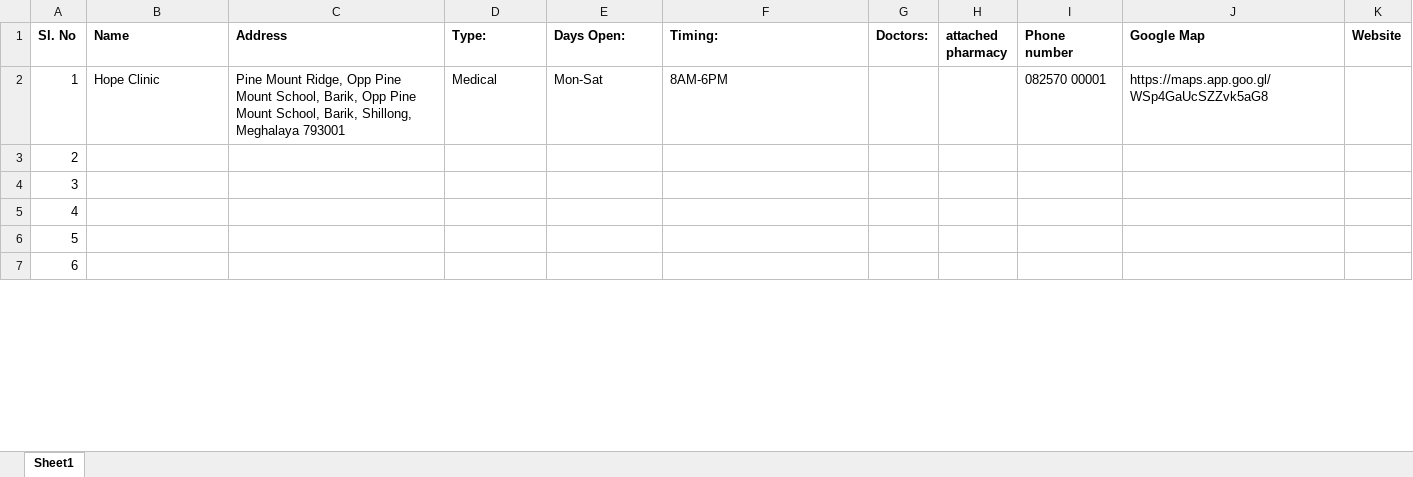
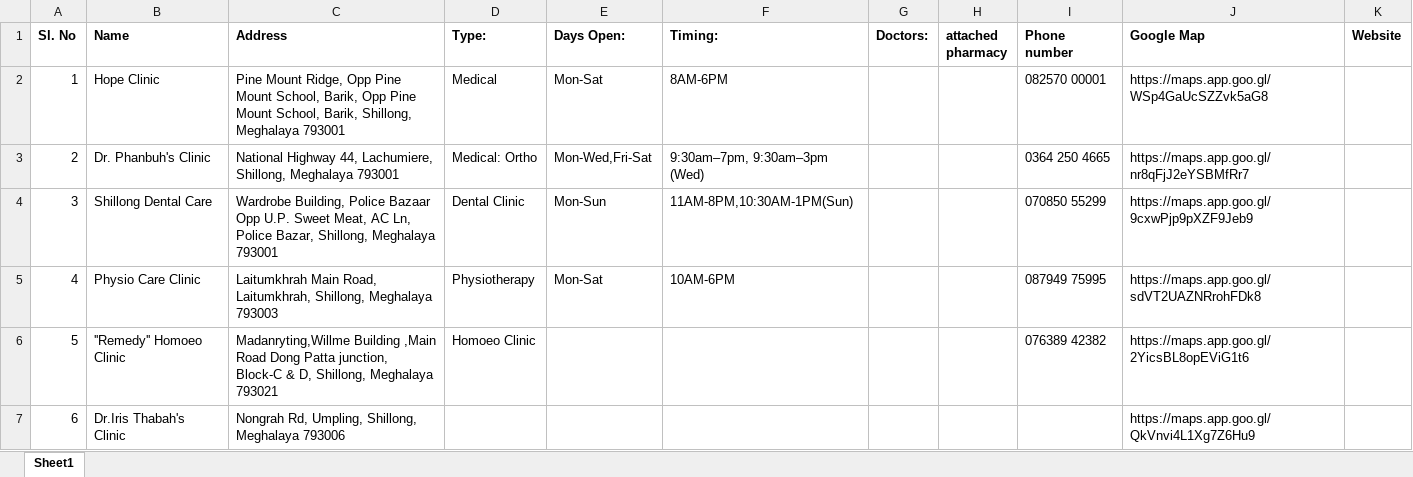
Before and after one commit to peace-shillong/Shillong-Clinics, an Excel workbook: Clinic list.xlsx, sheet Sheet1, drawn as a sheet; only a part is shown; values as stored, in another font and other column widths than the file's, no borders; the diff covers the shown part only; the diff names each change by its address in the sheet, - before the commit and + after, or states it on an @@ line.

Commit message:
Update Clinic list.xlsx

```diff
--- a/Clinic list.xlsx (sheet Sheet1)
+++ b/Clinic list.xlsx (sheet Sheet1)
-B3 (Name): (empty)
+B3 (Name): Dr. Phanbuh's Clinic
-C3 (Address): (empty)
+C3 (Address): National Highway 44, Lachumiere, Shillong, Meghalaya 793001
-D3 (Type:): (empty)
+D3 (Type:): Medical: Ortho
-E3 (Days Open:): (empty)
+E3 (Days Open:): Mon-Wed,Fri-Sat
-F3 (Timing:): (empty)
+F3 (Timing:): 9:30am–7pm, 9:30am–3pm (Wed)
-I3 (Phone number): (empty)
+I3 (Phone number): 0364 250 4665
-J3 (Google Map): (empty)
+J3 (Google Map): https://maps.app.goo.gl/nr8qFjJ2eYSBMfRr7
-B4 (Name): (empty)
+B4 (Name): Shillong Dental Care
-C4 (Address): (empty)
+C4 (Address): Wardrobe Building, Police Bazaar Opp U.P. Sweet Meat, AC Ln, Police Bazar, Shillong, Meghalaya 793001
-D4 (Type:): (empty)
+D4 (Type:): Dental Clinic
-E4 (Days Open:): (empty)
+E4 (Days Open:): Mon-Sun
-F4 (Timing:): (empty)
+F4 (Timing:): 11AM-8PM,10:30AM-1PM(Sun)
-I4 (Phone number): (empty)
+I4 (Phone number): 070850 55299
-J4 (Google Map): (empty)
+J4 (Google Map): https://maps.app.goo.gl/9cxwPjp9pXZF9Jeb9
-B5 (Name): (empty)
+B5 (Name): Physio Care Clinic
-C5 (Address): (empty)
+C5 (Address): Laitumkhrah Main Road, Laitumkhrah, Shillong, Meghalaya 793003
-D5 (Type:): (empty)
+D5 (Type:): Physiotherapy
-E5 (Days Open:): (empty)
+E5 (Days Open:): Mon-Sat
-F5 (Timing:): (empty)
+F5 (Timing:): 10AM-6PM
-I5 (Phone number): (empty)
+I5 (Phone number): 087949 75995
-J5 (Google Map): (empty)
+J5 (Google Map): https://maps.app.goo.gl/sdVT2UAZNRrohFDk8
-B6 (Name): (empty)
+B6 (Name): ''Remedy'' Homoeo Clinic
-C6 (Address): (empty)
+C6 (Address): Madanryting,Willme Building ,Main Road Dong Patta junction, Block-C & D, Shillong, Meghalaya 793021
-D6 (Type:): (empty)
+D6 (Type:): Homoeo Clinic
-I6 (Phone number): (empty)
+I6 (Phone number): 076389 42382
-J6 (Google Map): (empty)
+J6 (Google Map): https://maps.app.goo.gl/2YicsBL8opEViG1t6
-B7 (Name): (empty)
+B7 (Name): Dr.Iris Thabah's Clinic
-C7 (Address): (empty)
+C7 (Address): Nongrah Rd, Umpling, Shillong, Meghalaya 793006
-J7 (Google Map): (empty)
+J7 (Google Map): https://maps.app.goo.gl/QkVnvi4L1Xg7Z6Hu9
```
Also changed, not shown: 4 edited cells elsewhere in this sheet.
